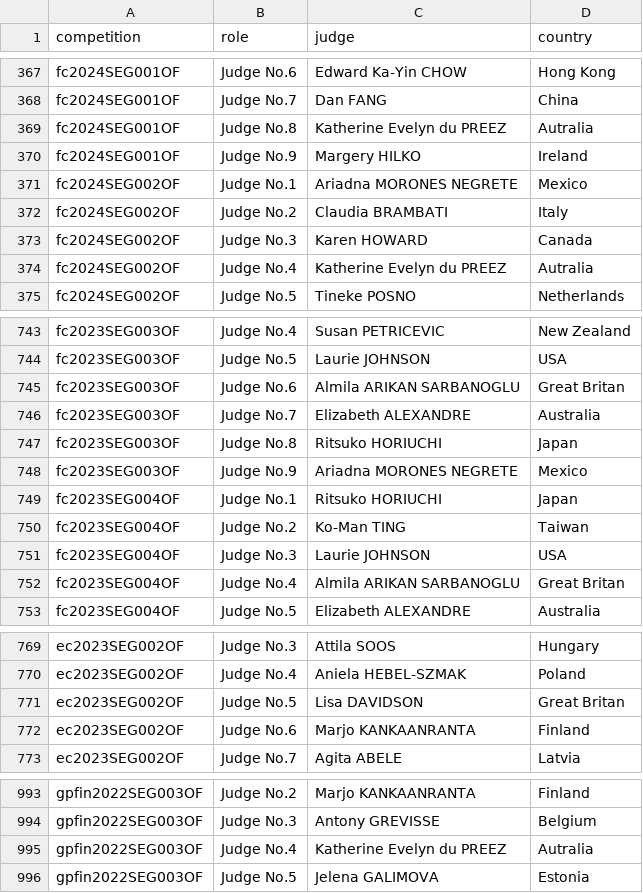
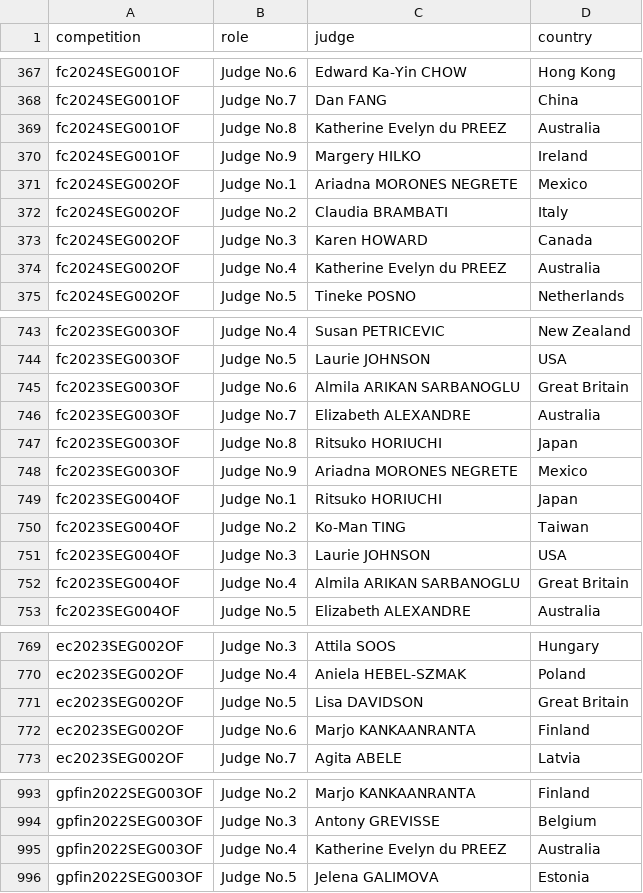
Before and after one commit to ann-e888/Skating_EDA, a CSV file: csv files/Judge_Comp_Nat.csv, drawn as a sheet; only a part is shown, gaps mark what is left out; the diff covers the shown part only.

Commit message:
Judges nationalities in df.

```diff
--- a/csv files/Judge_Comp_Nat.csv
+++ b/csv files/Judge_Comp_Nat.csv
@@ -368,3 +368,3 @@ fc2024SEG001OF,Judge No.6,Edward Ka-Yin CHOW,Hong Kong
 fc2024SEG001OF,Judge No.7,Dan FANG,China
-fc2024SEG001OF,Judge No.8,Katherine Evelyn du PREEZ,Autralia
+fc2024SEG001OF,Judge No.8,Katherine Evelyn du PREEZ,Australia
 fc2024SEG001OF,Judge No.9,Margery HILKO,Ireland
@@ -373,3 +373,3 @@ fc2024SEG002OF,Judge No.2,Claudia BRAMBATI,Italy
 fc2024SEG002OF,Judge No.3,Karen HOWARD,Canada
-fc2024SEG002OF,Judge No.4,Katherine Evelyn du PREEZ,Autralia
+fc2024SEG002OF,Judge No.4,Katherine Evelyn du PREEZ,Australia
 fc2024SEG002OF,Judge No.5,Tineke POSNO,Netherlands
@@ -744,3 +744,3 @@ fc2023SEG003OF,Judge No.4,Susan PETRICEVIC,New Zealand
 fc2023SEG003OF,Judge No.5,Laurie JOHNSON,USA
-fc2023SEG003OF,Judge No.6,Almila ARIKAN SARBANOGLU,Great Britan
+fc2023SEG003OF,Judge No.6,Almila ARIKAN SARBANOGLU,Great Britain
 fc2023SEG003OF,Judge No.7,Elizabeth ALEXANDRE,Australia
@@ -751,3 +751,3 @@ fc2023SEG004OF,Judge No.2,Ko-Man TING,Taiwan
 fc2023SEG004OF,Judge No.3,Laurie JOHNSON,USA
-fc2023SEG004OF,Judge No.4,Almila ARIKAN SARBANOGLU,Great Britan
+fc2023SEG004OF,Judge No.4,Almila ARIKAN SARBANOGLU,Great Britain
 fc2023SEG004OF,Judge No.5,Elizabeth ALEXANDRE,Australia
@@ -770,3 +770,3 @@ ec2023SEG002OF,Judge No.3,Attila SOOS,Hungary
 ec2023SEG002OF,Judge No.4,Aniela HEBEL-SZMAK,Poland
-ec2023SEG002OF,Judge No.5,Lisa DAVIDSON,Great Britan
+ec2023SEG002OF,Judge No.5,Lisa DAVIDSON,Great Britain
 ec2023SEG002OF,Judge No.6,Marjo KANKAANRANTA,Finland
@@ -994,3 +994,3 @@ gpfin2022SEG003OF,Judge No.2,Marjo KANKAANRANTA,Finland
 gpfin2022SEG003OF,Judge No.3,Antony GREVISSE,Belgium
-gpfin2022SEG003OF,Judge No.4,Katherine Evelyn du PREEZ,Autralia
+gpfin2022SEG003OF,Judge No.4,Katherine Evelyn du PREEZ,Australia
 gpfin2022SEG003OF,Judge No.5,Jelena GALIMOVA,Estonia
```
Also changed, not shown: 7 edited cells elsewhere in this file, 2 other files.
